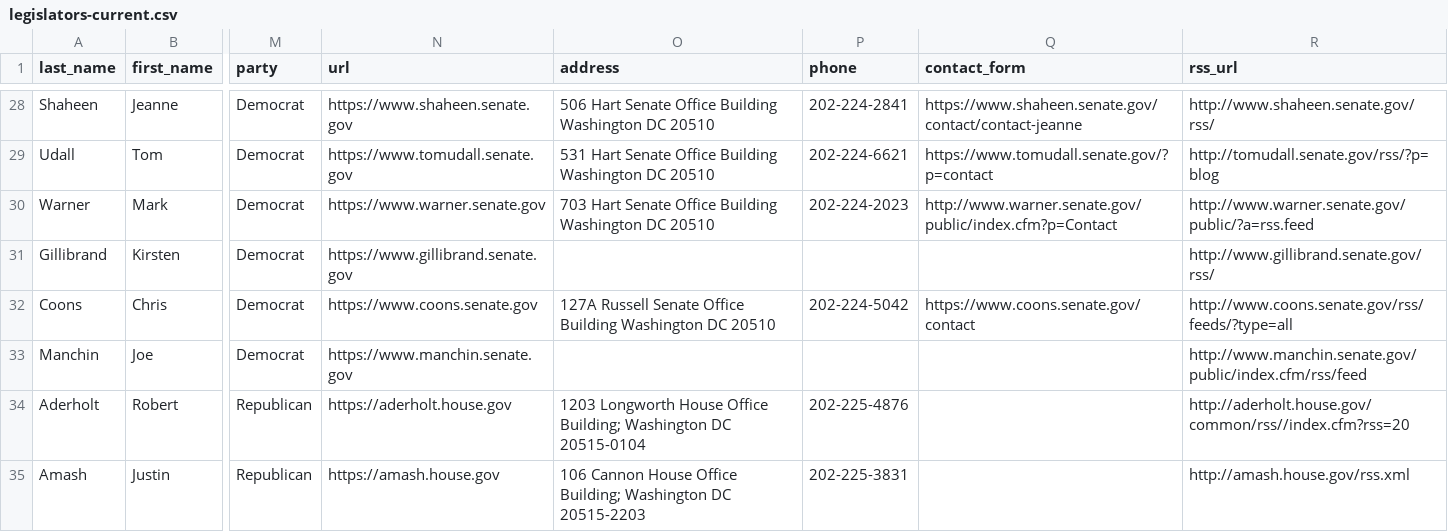
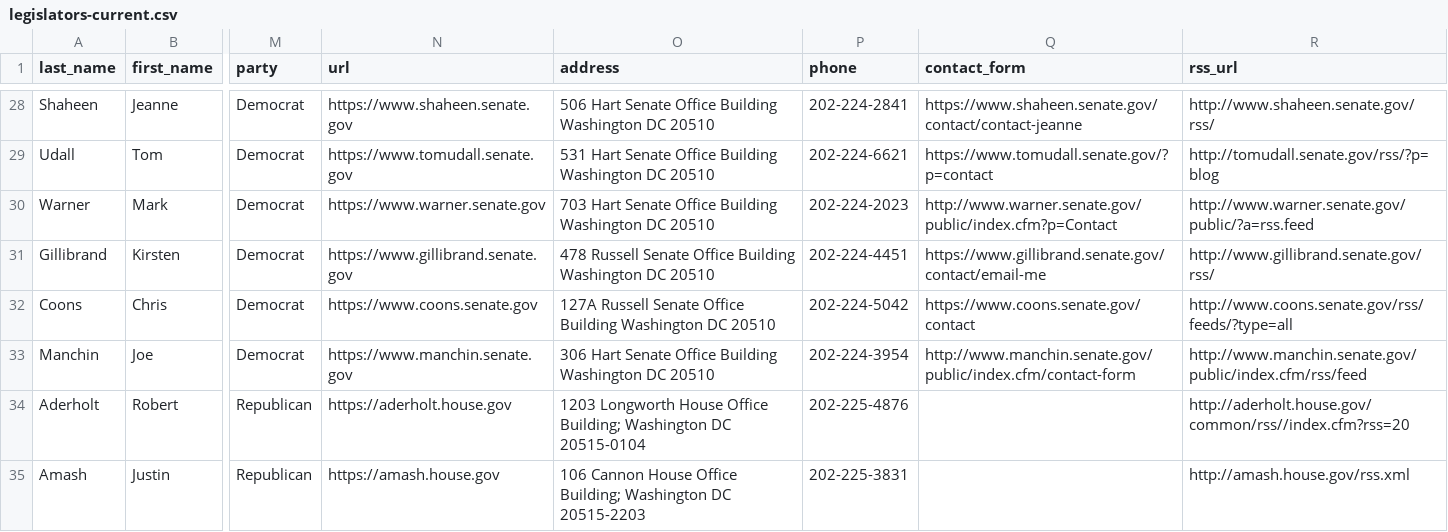
Before and after one commit to unitedstates/congress-legislators, a CSV file: legislators-current.csv, drawn as a sheet; only a part is shown, gaps mark what is left out; the diff covers the shown part only; the diff names each change by its address in the sheet, - before the commit and + after, or states it on an @@ line.

```diff
--- a/legislators-current.csv
+++ b/legislators-current.csv
-O31 (address): (empty)
+O31 (address): 478 Russell Senate Office Building Washington DC 20510
-P31 (phone): (empty)
+P31 (phone): 202-224-4451
-Q31 (contact_form): (empty)
+Q31 (contact_form): https://www.gillibrand.senate.gov/contact/email-me
-O33 (address): (empty)
+O33 (address): 306 Hart Senate Office Building Washington DC 20510
-P33 (phone): (empty)
+P33 (phone): 202-224-3954
-Q33 (contact_form): (empty)
+Q33 (contact_form): http://www.manchin.senate.gov/public/index.cfm/contact-form
```
Also changed, not shown: 97 edited cells elsewhere in this file, 2 other files.
